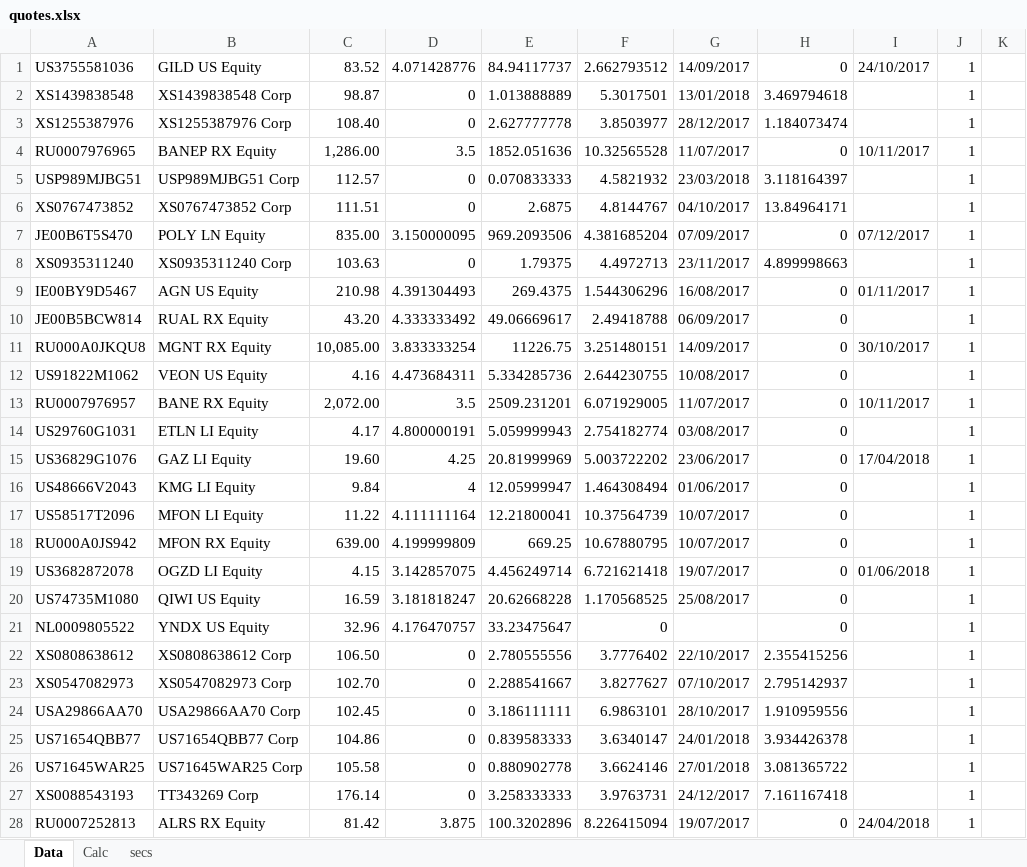
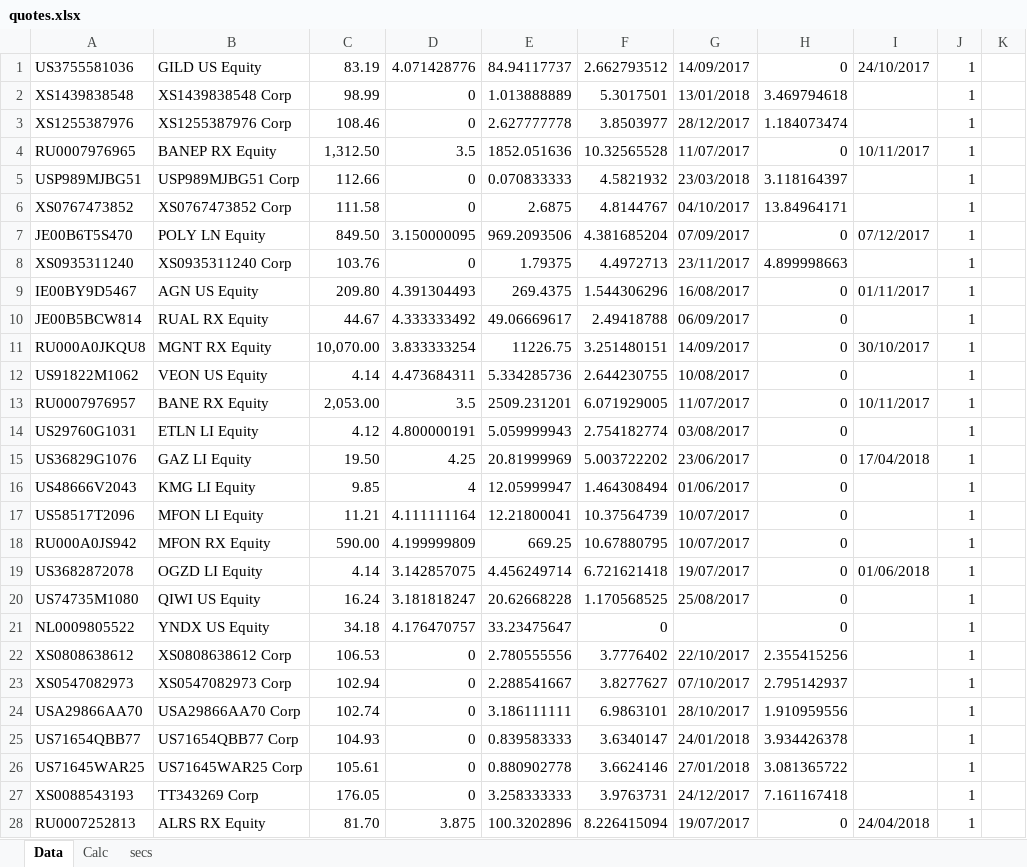
Before and after one commit to zuoqin/sberpb, an Excel workbook: sberapi/DB/quotes.xlsx, sheet Data, drawn as a sheet; only a part is shown; values as stored, in another font and other column widths than the file's, no borders; the diff covers the shown part only; the diff names each change by its address in the sheet, - before the commit and + after, or states it on an @@ line.

Commit message:
Changing DB data

```diff
--- a/sberapi/DB/quotes.xlsx (sheet Data)
+++ b/sberapi/DB/quotes.xlsx (sheet Data)
-C1: 83.52
+C1: 83.19
-C2: 98.87
+C2: 98.99
-C3: 108.40
+C3: 108.46
-C4: 1,286.00
+C4: 1,312.50
-C5: 112.57
+C5: 112.66
-C6: 111.51
+C6: 111.58
-C7: 835.00
+C7: 849.50
-C8: 103.63
+C8: 103.76
-C9: 210.98
+C9: 209.80
-C10: 43.20
+C10: 44.67
-C11: 10,085.00
+C11: 10,070.00
-C12: 4.16
+C12: 4.14
-C13: 2,072.00
+C13: 2,053.00
-C14: 4.17
+C14: 4.12
-C15: 19.60
+C15: 19.50
-C16: 9.84
+C16: 9.85
-C17: 11.22
+C17: 11.21
-C18: 639.00
+C18: 590.00
-C19: 4.15
+C19: 4.14
-C20: 16.59
+C20: 16.24
-C21: 32.96
+C21: 34.18
-C22: 106.50
+C22: 106.53
-C23: 102.70
+C23: 102.94
-C24: 102.45
+C24: 102.74
-C25: 104.86
+C25: 104.93
-C26: 105.58
+C26: 105.61
-C27: 176.14
+C27: 176.05
-C28: 81.42
+C28: 81.70
```
Also changed, not shown: 367 edited cells elsewhere in this sheet, 8 other files.
